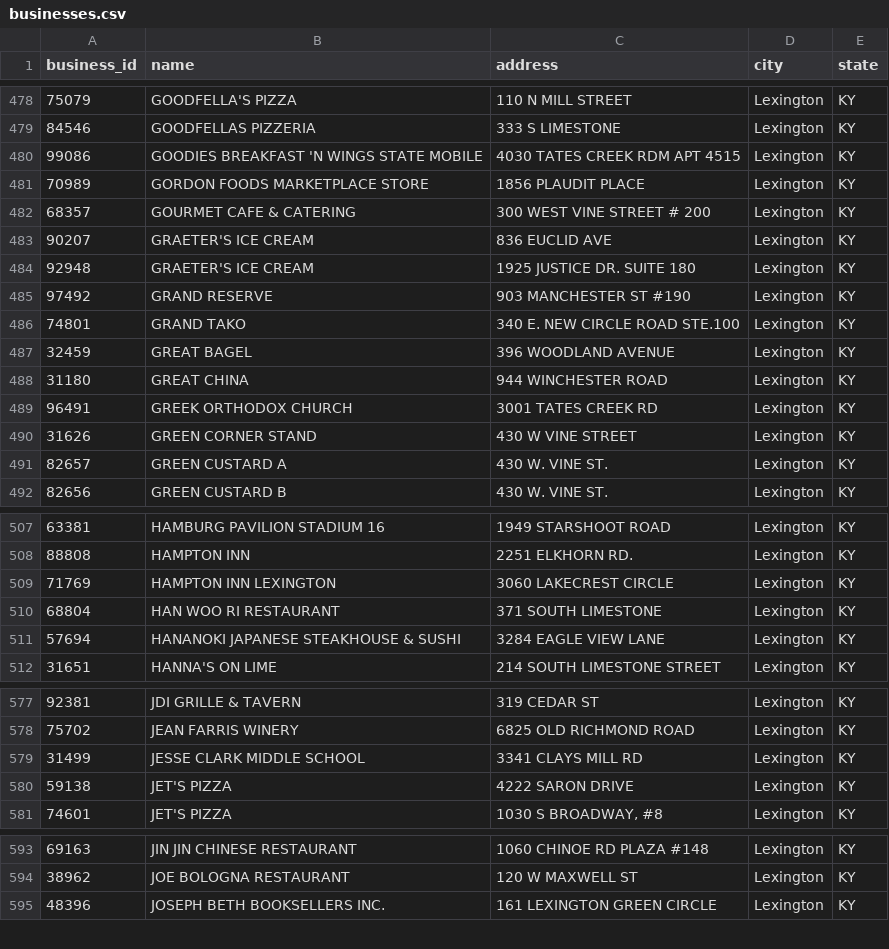
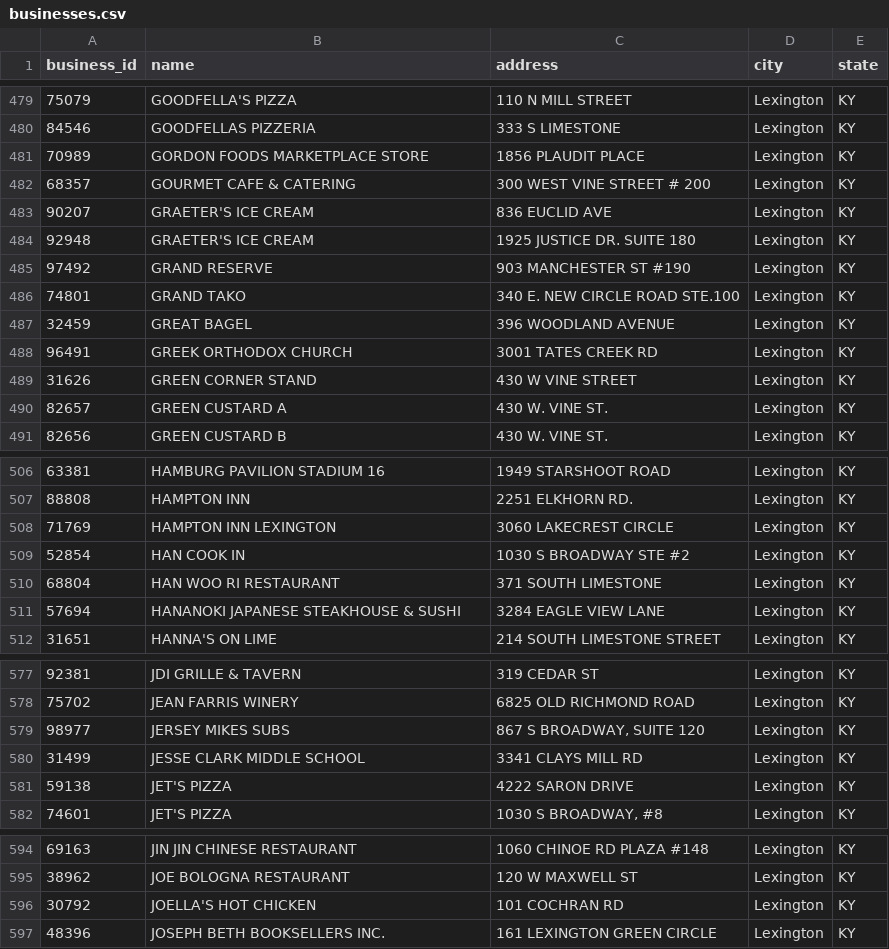
Before and after one commit to openlexington/Lex_to_LIVES, a CSV file: businesses.csv, drawn as a sheet; only a part is shown, gaps mark what is left out; the diff covers the shown part only.

```diff
--- a/businesses.csv
+++ b/businesses.csv
@@ -479,3 +480,2 @@ business_id,name,address,city,state
 84546,GOODFELLAS PIZZERIA,333 S LIMESTONE,Lexington,KY
-99086,GOODIES BREAKFAST 'N WINGS STATE MOBILE,4030 TATES CREEK RDM APT 4515,Lexington,KY
 70989,GORDON FOODS MARKETPLACE STORE,1856 PLAUDIT PLACE,Lexington,KY
@@ -487,3 +487,2 @@ business_id,name,address,city,state
 32459,GREAT BAGEL,396 WOODLAND AVENUE,Lexington,KY
-31180,GREAT CHINA,944 WINCHESTER ROAD,Lexington,KY
 96491,GREEK ORTHODOX CHURCH,3001 TATES CREEK RD,Lexington,KY
@@ -509,2 +508,3 @@ business_id,name,address,city,state
 71769,HAMPTON INN   LEXINGTON,3060 LAKECREST CIRCLE,Lexington,KY
+52854,HAN COOK IN,1030 S BROADWAY  STE #2,Lexington,KY
 68804,HAN WOO RI RESTAURANT,371 SOUTH LIMESTONE,Lexington,KY
@@ -578,2 +578,3 @@ business_id,name,address,city,state
 75702,JEAN FARRIS WINERY,6825 OLD RICHMOND ROAD,Lexington,KY
+98977,JERSEY MIKES SUBS,"867 S BROADWAY, SUITE 120",Lexington,KY
 31499,JESSE CLARK MIDDLE SCHOOL,3341 CLAYS MILL RD,Lexington,KY
@@ -594,2 +595,3 @@ business_id,name,address,city,state
 38962,JOE BOLOGNA RESTAURANT,120 W MAXWELL ST,Lexington,KY
+30792,JOELLA'S HOT CHICKEN,101 COCHRAN RD,Lexington,KY
 48396,JOSEPH BETH BOOKSELLERS INC.,161 LEXINGTON GREEN CIRCLE,Lexington,KY
```
Also changed, not shown: 11 added rows, 15 removed rows and 4 edited cells elsewhere in this file, feed_info.csv, 5 other files.
